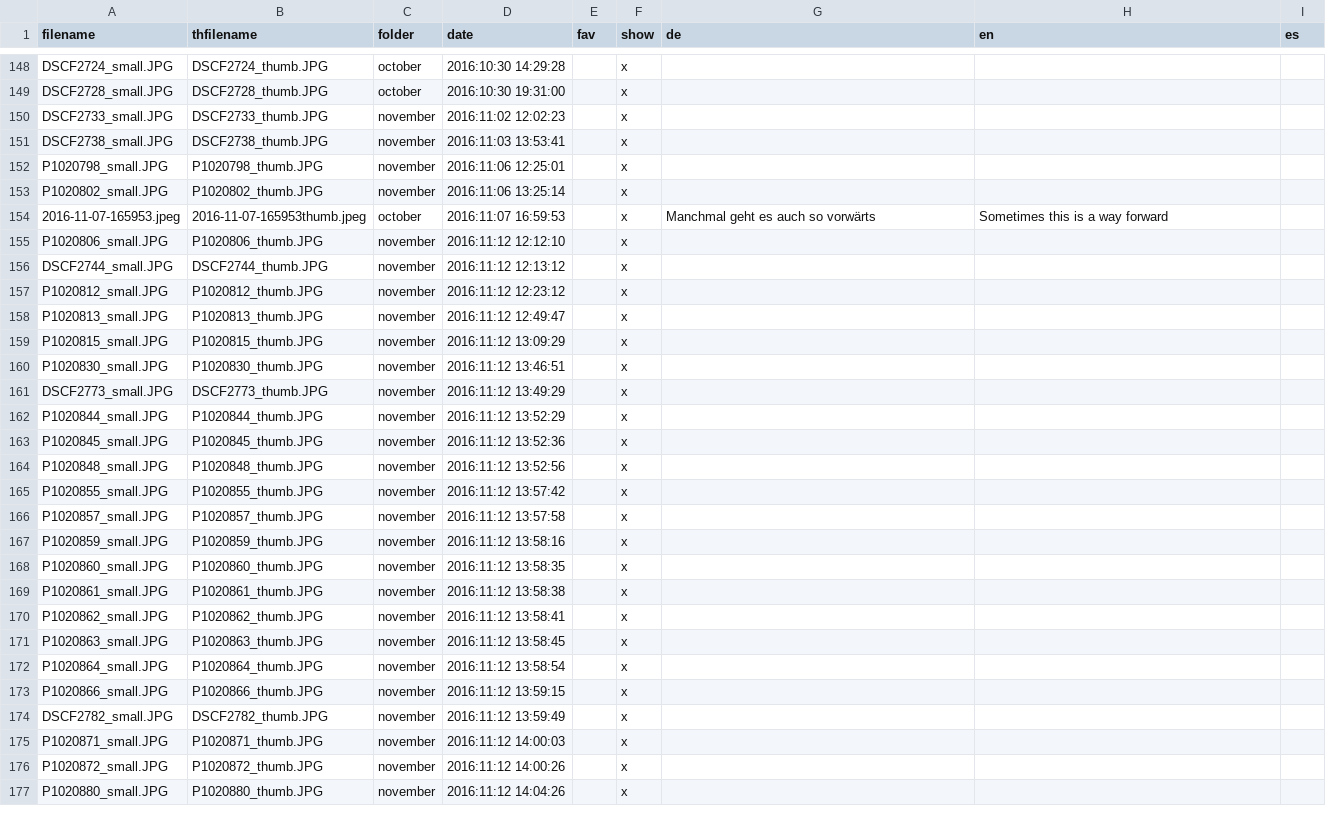
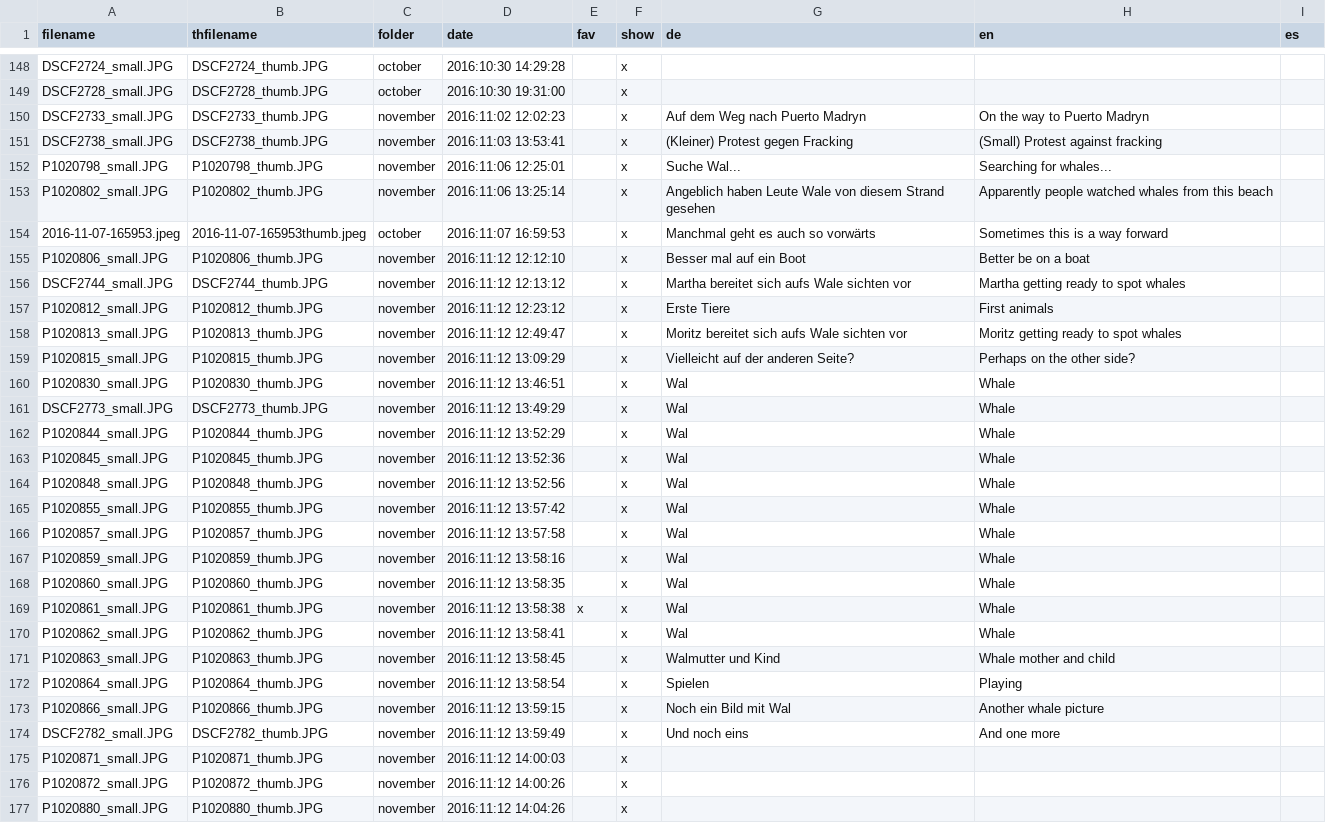
Before and after one commit to ohnemax/latinamerica.bike, a CSV file: _data/galeriebeschreibung.csv, drawn as a sheet; only a part is shown, gaps mark what is left out; the diff covers the shown part only.

Commit message:
Descriptions for november

```diff
--- a/_data/galeriebeschreibung.csv
+++ b/_data/galeriebeschreibung.csv
@@ -149,27 +149,27 @@ DSCF2724_small.JPG,DSCF2724_thumb.JPG,october,2016:10:30 14:29:28,,x,,,
 DSCF2728_small.JPG,DSCF2728_thumb.JPG,october,2016:10:30 19:31:00,,x,,,
-DSCF2733_small.JPG,DSCF2733_thumb.JPG,november,2016:11:02 12:02:23,,x,,,
-DSCF2738_small.JPG,DSCF2738_thumb.JPG,november,2016:11:03 13:53:41,,x,,,
-P1020798_small.JPG,P1020798_thumb.JPG,november,2016:11:06 12:25:01,,x,,,
-P1020802_small.JPG,P1020802_thumb.JPG,november,2016:11:06 13:25:14,,x,,,
+DSCF2733_small.JPG,DSCF2733_thumb.JPG,november,2016:11:02 12:02:23,,x,Auf dem Weg nach Puerto Madryn,On the way to Puerto Madryn,
+DSCF2738_small.JPG,DSCF2738_thumb.JPG,november,2016:11:03 13:53:41,,x,(Kleiner) Protest gegen Fracking,(Small) Protest against fracking,
+P1020798_small.JPG,P1020798_thumb.JPG,november,2016:11:06 12:25:01,,x,Suche Wal...,Searching for whales...,
+P1020802_small.JPG,P1020802_thumb.JPG,november,2016:11:06 13:25:14,,x,Angeblich haben Leute Wale von diesem Strand gesehen,Apparently people watched whales from this beach,
 2016-11-07-165953.jpeg,2016-11-07-165953thumb.jpeg,october,2016:11:07 16:59:53,,x,Manchmal geht es auch so vorwärts,Sometimes this is a way forward,
-P1020806_small.JPG,P1020806_thumb.JPG,november,2016:11:12 12:12:10,,x,,,
-DSCF2744_small.JPG,DSCF2744_thumb.JPG,november,2016:11:12 12:13:12,,x,,,
-P1020812_small.JPG,P1020812_thumb.JPG,november,2016:11:12 12:23:12,,x,,,
-P1020813_small.JPG,P1020813_thumb.JPG,november,2016:11:12 12:49:47,,x,,,
-P1020815_small.JPG,P1020815_thumb.JPG,november,2016:11:12 13:09:29,,x,,,
-P1020830_small.JPG,P1020830_thumb.JPG,november,2016:11:12 13:46:51,,x,,,
-DSCF2773_small.JPG,DSCF2773_thumb.JPG,november,2016:11:12 13:49:29,,x,,,
-P1020844_small.JPG,P1020844_thumb.JPG,november,2016:11:12 13:52:29,,x,,,
-P1020845_small.JPG,P1020845_thumb.JPG,november,2016:11:12 13:52:36,,x,,,
-P1020848_small.JPG,P1020848_thumb.JPG,november,2016:11:12 13:52:56,,x,,,
-P1020855_small.JPG,P1020855_thumb.JPG,november,2016:11:12 13:57:42,,x,,,
-P1020857_small.JPG,P1020857_thumb.JPG,november,2016:11:12 13:57:58,,x,,,
-P1020859_small.JPG,P1020859_thumb.JPG,november,2016:11:12 13:58:16,,x,,,
-P1020860_small.JPG,P1020860_thumb.JPG,november,2016:11:12 13:58:35,,x,,,
-P1020861_small.JPG,P1020861_thumb.JPG,november,2016:11:12 13:58:38,,x,,,
-P1020862_small.JPG,P1020862_thumb.JPG,november,2016:11:12 13:58:41,,x,,,
-P1020863_small.JPG,P1020863_thumb.JPG,november,2016:11:12 13:58:45,,x,,,
-P1020864_small.JPG,P1020864_thumb.JPG,november,2016:11:12 13:58:54,,x,,,
-P1020866_small.JPG,P1020866_thumb.JPG,november,2016:11:12 13:59:15,,x,,,
-DSCF2782_small.JPG,DSCF2782_thumb.JPG,november,2016:11:12 13:59:49,,x,,,
+P1020806_small.JPG,P1020806_thumb.JPG,november,2016:11:12 12:12:10,,x,Besser mal auf ein Boot,Better be on a boat,
+DSCF2744_small.JPG,DSCF2744_thumb.JPG,november,2016:11:12 12:13:12,,x,Martha bereitet sich aufs Wale sichten vor,Martha getting ready to spot whales,
+P1020812_small.JPG,P1020812_thumb.JPG,november,2016:11:12 12:23:12,,x,Erste Tiere,First animals,
+P1020813_small.JPG,P1020813_thumb.JPG,november,2016:11:12 12:49:47,,x,Moritz  bereitet sich aufs Wale sichten vor,Moritz getting ready to spot whales,
+P1020815_small.JPG,P1020815_thumb.JPG,november,2016:11:12 13:09:29,,x,Vielleicht auf der anderen Seite?,Perhaps on the other side?,
+P1020830_small.JPG,P1020830_thumb.JPG,november,2016:11:12 13:46:51,,x,Wal,Whale,
+DSCF2773_small.JPG,DSCF2773_thumb.JPG,november,2016:11:12 13:49:29,,x,Wal,Whale,
+P1020844_small.JPG,P1020844_thumb.JPG,november,2016:11:12 13:52:29,,x,Wal,Whale,
+P1020845_small.JPG,P1020845_thumb.JPG,november,2016:11:12 13:52:36,,x,Wal,Whale,
+P1020848_small.JPG,P1020848_thumb.JPG,november,2016:11:12 13:52:56,,x,Wal,Whale,
+P1020855_small.JPG,P1020855_thumb.JPG,november,2016:11:12 13:57:42,,x,Wal,Whale,
+P1020857_small.JPG,P1020857_thumb.JPG,november,2016:11:12 13:57:58,,x,Wal,Whale,
+P1020859_small.JPG,P1020859_thumb.JPG,november,2016:11:12 13:58:16,,x,Wal,Whale,
+P1020860_small.JPG,P1020860_thumb.JPG,november,2016:11:12 13:58:35,,x,Wal,Whale,
+P1020861_small.JPG,P1020861_thumb.JPG,november,2016:11:12 13:58:38,x,x,Wal,Whale,
+P1020862_small.JPG,P1020862_thumb.JPG,november,2016:11:12 13:58:41,,x,Wal,Whale,
+P1020863_small.JPG,P1020863_thumb.JPG,november,2016:11:12 13:58:45,,x,Walmutter und Kind,Whale mother and child,
+P1020864_small.JPG,P1020864_thumb.JPG,november,2016:11:12 13:58:54,,x,Spielen,Playing,
+P1020866_small.JPG,P1020866_thumb.JPG,november,2016:11:12 13:59:15,,x,Noch ein Bild mit Wal,Another whale picture,
+DSCF2782_small.JPG,DSCF2782_thumb.JPG,november,2016:11:12 13:59:49,,x,Und noch eins,And one more,
 P1020871_small.JPG,P1020871_thumb.JPG,november,2016:11:12 14:00:03,,x,,,
```
Also changed, not shown: 40 edited cells elsewhere in this file.
